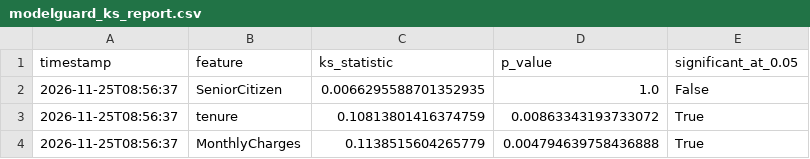
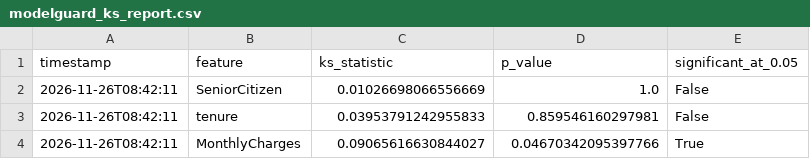
Before and after one commit to vmewara/ModelGuard, a CSV file: modelguard_ks_report.csv, drawn as a sheet.

```diff
--- a/modelguard_ks_report.csv
+++ b/modelguard_ks_report.csv
@@ -1,4 +1,4 @@
 timestamp,feature,ks_statistic,p_value,significant_at_0.05
-2026-11-25T08:56:37,SeniorCitizen,0.0066295588701352935,1.0,False
-2026-11-25T08:56:37,tenure,0.10813801416374759,0.00863343193733072,True
-2026-11-25T08:56:37,MonthlyCharges,0.1138515604265779,0.004794639758436888,True
+2026-11-26T08:42:11,SeniorCitizen,0.01026698066556669,1.0,False
+2026-11-26T08:42:11,tenure,0.03953791242955833,0.859546160297981,False
+2026-11-26T08:42:11,MonthlyCharges,0.09065616630844027,0.04670342095397766,True
```
Also changed, not shown: data/simulated_current.csv, modelguard_alerts.csv, 5 other files.
